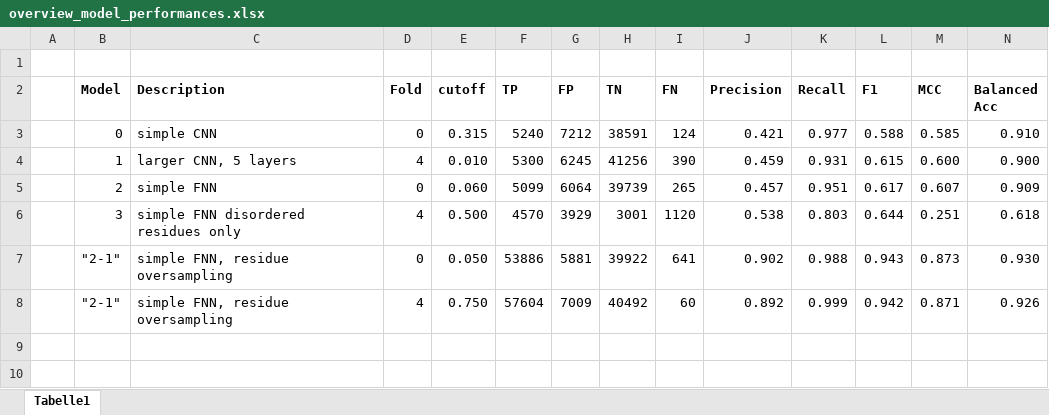
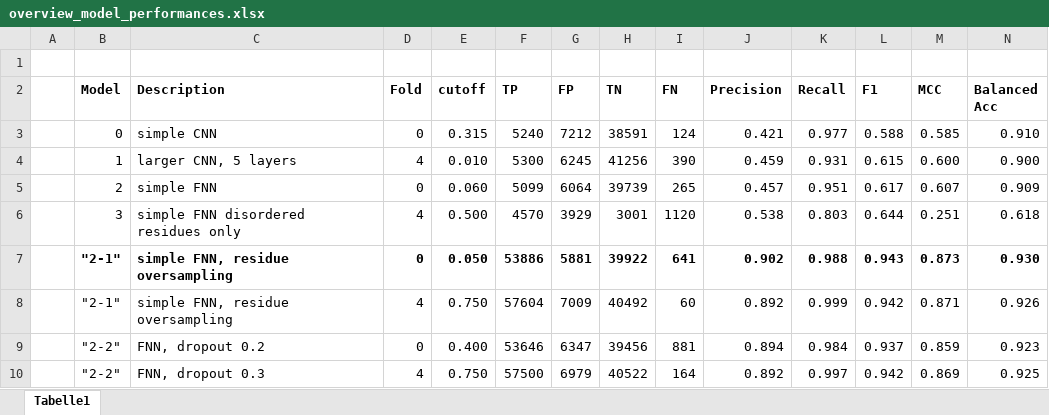
Before and after one commit to jahnl/binding_in_disorder, an Excel workbook: results/overview_model_performances.xlsx, sheet Tabelle1, drawn as a sheet; values as stored, in another font and other column widths than the file's, no borders; conditional formats not drawn; the diff names each change by its address in the sheet, - before the commit and + after, or states it on an @@ line.

Commit message:
validate FNN models with dropout

```diff
--- a/results/overview_model_performances.xlsx (sheet Tabelle1)
+++ b/results/overview_model_performances.xlsx (sheet Tabelle1)
-B7:N7 bold: off
+B7:N7 bold: on
+row 9:  | "2-2" | FNN, dropout 0.2 | 0 | 0.400 | 53646 | 6347 | 39456 | 881 | 0.894 | 0.984 | 0.937 | 0.859 | 0.923
+row 10:  | "2-2" | FNN, dropout 0.3 | 4 | 0.750 | 57500 | 6979 | 40522 | 164 | 0.892 | 0.997 | 0.942 | 0.869 | 0.925
```
Also changed, not shown: 7 other files.
